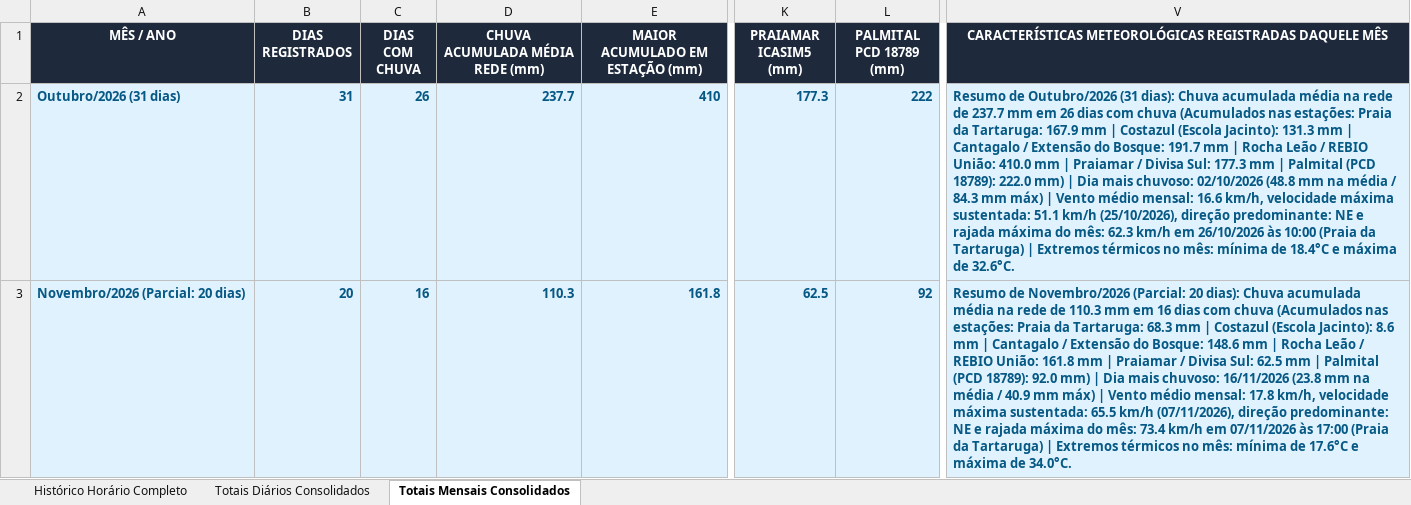
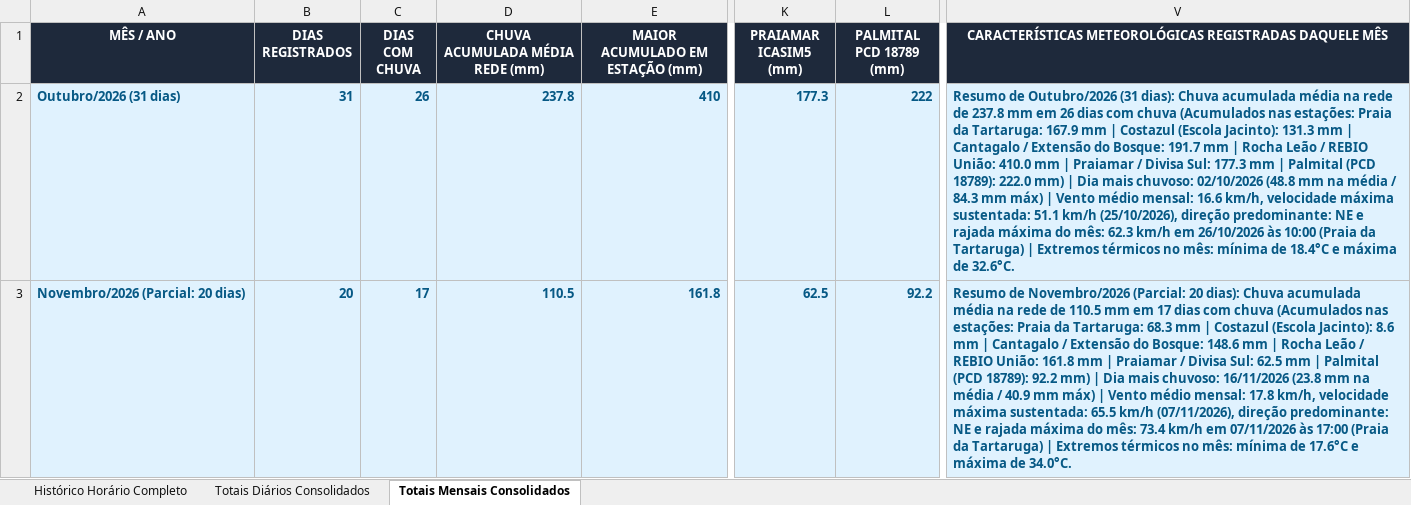
Before and after one commit to deborapessanha94-netizen/tempo-rio-das-ostras, an Excel workbook: docs/historico_estacoes_rio_das_ostras.xlsx, sheet Totais Mensais Consolidados, drawn as a sheet; only a part is shown, gaps mark what is left out; values as stored, in another font and other column widths than the file's, no borders; the diff names each change by its address in the sheet, - before the commit and + after, or states it on an @@ line.

```diff
--- a/docs/historico_estacoes_rio_das_ostras.xlsx (sheet Totais Mensais Consolidados)
+++ b/docs/historico_estacoes_rio_das_ostras.xlsx (sheet Totais Mensais Consolidados)
-D2 (CHUVA ACUMULADA MÉDIA REDE (mm)): 237.7
+D2 (CHUVA ACUMULADA MÉDIA REDE (mm)): 237.8
-V2: …rede de 237.7 mm em…
+V2: …rede de 237.8 mm em…
-C3 (DIAS COM CHUVA): 16
+C3 (DIAS COM CHUVA): 17
-D3 (CHUVA ACUMULADA MÉDIA REDE (mm)): 110.3
+D3 (CHUVA ACUMULADA MÉDIA REDE (mm)): 110.5
-L3 (PALMITAL PCD 18789 (mm)): 92
+L3 (PALMITAL PCD 18789 (mm)): 92.2
-V3: …rede de 110.3 mm em 16 dias com chuva (Acumulados nas estações: Praia da Tartaruga: 68.3 mm | Costazul (Escola Jacinto): 8.6 mm | Cantagalo / Extensão do Bosque: 148.6 mm | Rocha Leão / REBIO União: 161.8 mm | Praiamar / Divisa Sul: 62.5 mm | Palmital (PCD 18789): 92.0 mm) |…
+V3: …rede de 110.5 mm em 17 dias com chuva (Acumulados nas estações: Praia da Tartaruga: 68.3 mm | Costazul (Escola Jacinto): 8.6 mm | Cantagalo / Extensão do Bosque: 148.6 mm | Rocha Leão / REBIO União: 161.8 mm | Praiamar / Divisa Sul: 62.5 mm | Palmital (PCD 18789): 92.2 mm) |…
```
Also changed, not shown: sheet Histórico Horário Completo, sheet Totais Diários Consolidados, 54 other files.
